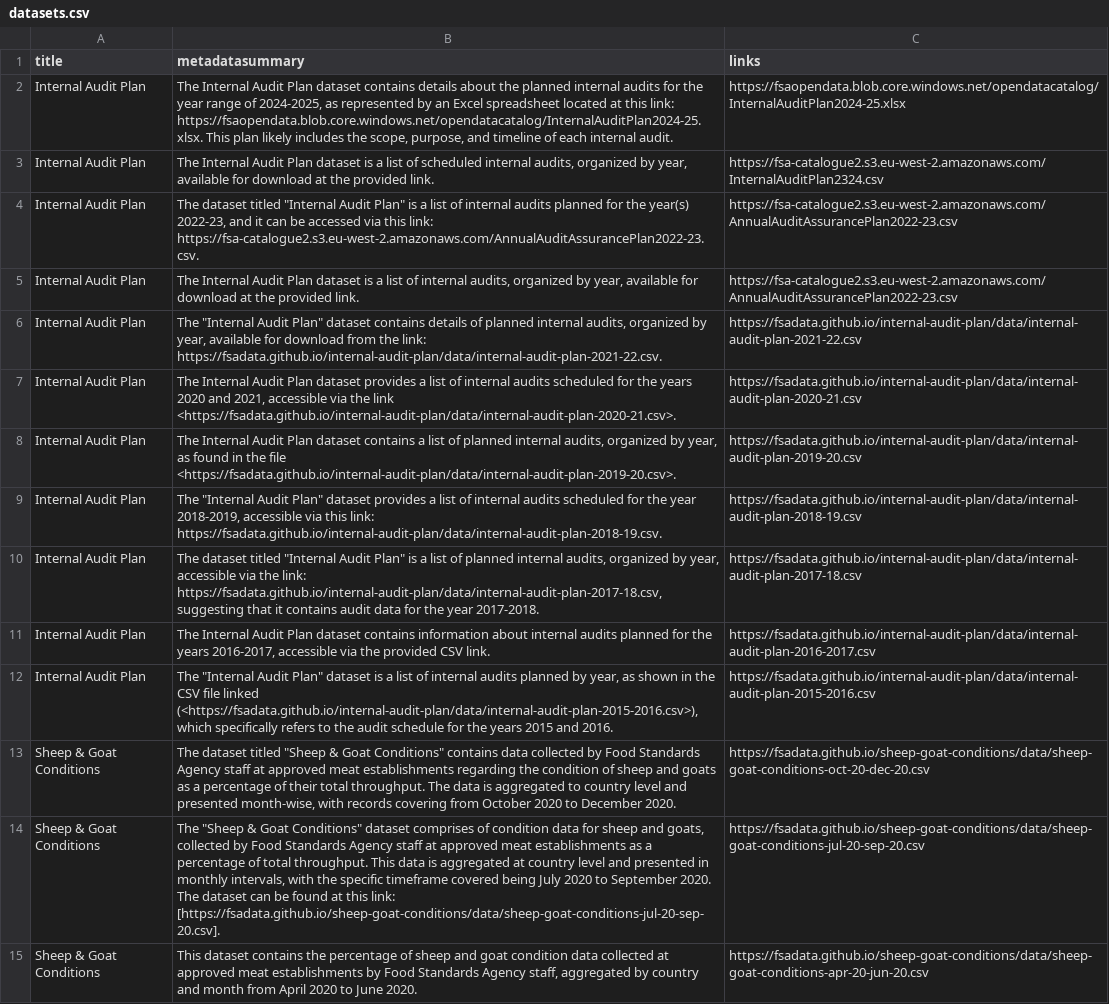
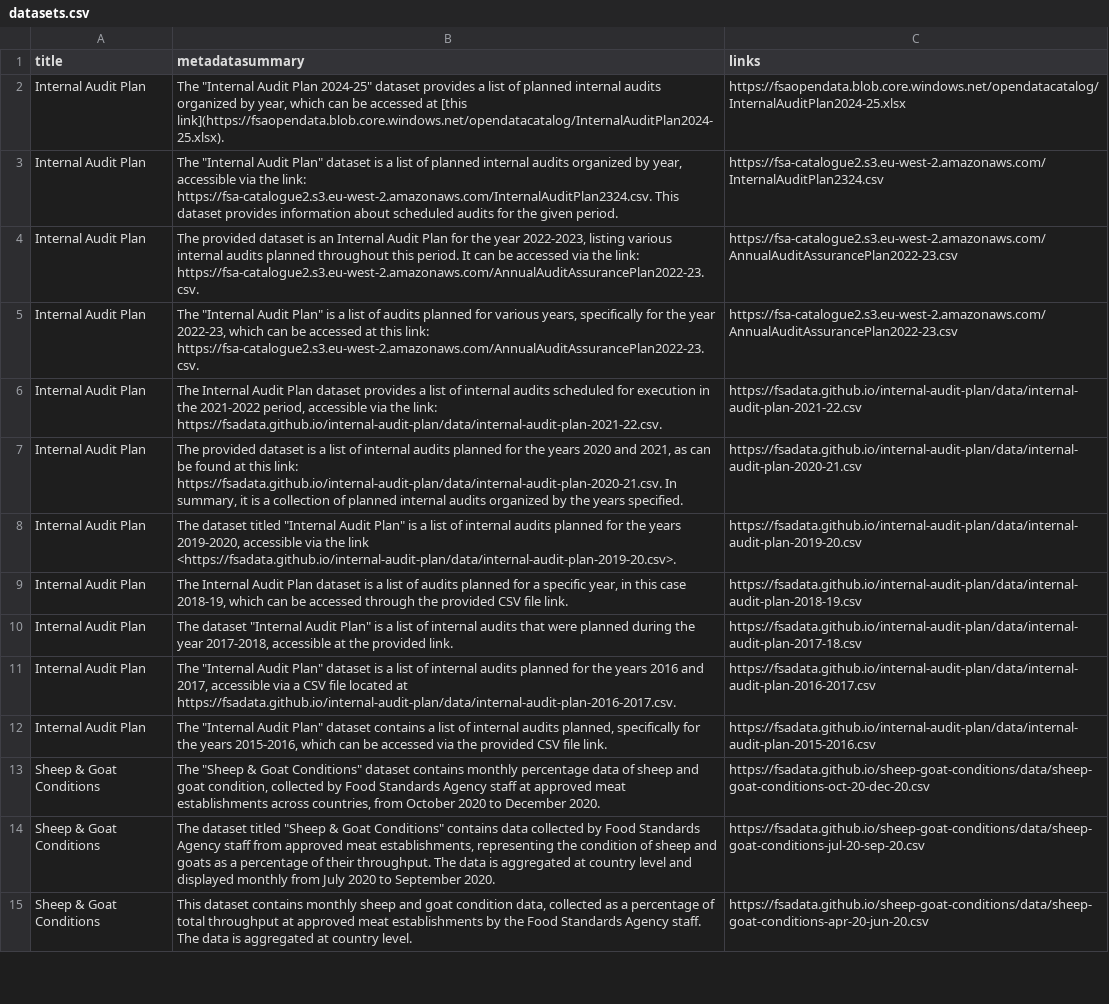
Before and after one commit to lalisalala/datasetdiscovery, a CSV file: datasets.csv, drawn as a sheet; only a part is shown; the diff covers the shown part only; the diff names each change by its address in the sheet, - before the commit and + after, or states it on an @@ line.

```diff
--- a/datasets.csv
+++ b/datasets.csv
-B2 (metadatasummary): The Internal Audit Plan dataset contains details about the planned internal audits for the year range of 2024-2025, as represented by an Excel spreadsheet located at this link: https://fsaopendata.blob.core.windows.net/opendatacatalog/InternalAuditPlan2024-25.xlsx. This plan likely includes the scope, purpose, and timeline of each internal audit.
+B2 (metadatasummary): The "Internal Audit Plan 2024-25" dataset provides a list of planned internal audits organized by year, which can be accessed at [this link](https://fsaopendata.blob.core.windows.net/opendatacatalog/InternalAuditPlan2024-25.xlsx).
-B3 (metadatasummary): The Internal Audit Plan dataset is a list of scheduled internal audits, organized by year, available for download at the provided link.
+B3 (metadatasummary): The "Internal Audit Plan" dataset is a list of planned internal audits organized by year, accessible via the link: https://fsa-catalogue2.s3.eu-west-2.amazonaws.com/InternalAuditPlan2324.csv. This dataset provides information about scheduled audits for the given period.
-B4 (metadatasummary): The dataset titled "Internal Audit Plan" is a list of internal audits planned for the year(s) 2022-23, and it can be accessed via this link: https://fsa-catalogue2.s3.eu-west-2.amazonaws.com/AnnualAuditAssurancePlan2022-23.csv.
+B4 (metadatasummary): The provided dataset is an Internal Audit Plan for the year 2022-2023, listing various internal audits planned throughout this period. It can be accessed via the link: https://fsa-catalogue2.s3.eu-west-2.amazonaws.com/AnnualAuditAssurancePlan2022-23.csv.
-B5 (metadatasummary): The Internal Audit Plan dataset is a list of internal audits, organized by year, available for download at the provided link.
+B5 (metadatasummary): The "Internal Audit Plan" is a list of audits planned for various years, specifically for the year 2022-23, which can be accessed at this link: https://fsa-catalogue2.s3.eu-west-2.amazonaws.com/AnnualAuditAssurancePlan2022-23.csv.
-B6 (metadatasummary): The "Internal Audit Plan" dataset contains details of planned internal audits, organized by year, available for download from the link:…
+B6 (metadatasummary): The Internal Audit Plan dataset provides a list of internal audits scheduled for execution in the 2021-2022 period, accessible via the link:…
-B7 (metadatasummary): The Internal Audit Plan dataset provides a list of internal audits scheduled for the years 2020 and 2021, accessible via the link <https://fsadata.github.io/internal-audit-plan/data/internal-audit-plan-2020-21.csv>.
+B7 (metadatasummary): The provided dataset is a list of internal audits planned for the years 2020 and 2021, as can be found at this link: https://fsadata.github.io/internal-audit-plan/data/internal-audit-plan-2020-21.csv. In summary, it is a collection of planned internal audits organized by the years specified.
-B8 (metadatasummary): The Internal Audit Plan dataset contains a list of planned internal audits, organized by year, as found in the file <https://fsadata.github.io/internal-audit-plan/data/internal-audit-plan-2019-20.csv>.
+B8 (metadatasummary): The dataset titled "Internal Audit Plan" is a list of internal audits planned for the years 2019-2020, accessible via the link <https://fsadata.github.io/internal-audit-plan/data/internal-audit-plan-2019-20.csv>.
-B9 (metadatasummary): The "Internal Audit Plan" dataset provides a list of internal audits scheduled for the year 2018-2019, accessible via this link: https://fsadata.github.io/internal-audit-plan/data/internal-audit-plan-2018-19.csv.
+B9 (metadatasummary): The Internal Audit Plan dataset is a list of audits planned for a specific year, in this case 2018-19, which can be accessed through the provided CSV file link.
-B10 (metadatasummary): The dataset titled "Internal Audit Plan" is a list of planned internal audits, organized by year, accessible via the link: https://fsadata.github.io/internal-audit-plan/data/internal-audit-plan-2017-18.csv, suggesting that it contains audit data for the year 2017-2018.
+B10 (metadatasummary): The dataset "Internal Audit Plan" is a list of internal audits that were planned during the year 2017-2018, accessible at the provided link.
-B11 (metadatasummary): The Internal Audit Plan dataset contains information about internal audits planned for the years 2016-2017, accessible via the provided CSV link.
+B11 (metadatasummary): The "Internal Audit Plan" dataset is a list of internal audits planned for the years 2016 and 2017, accessible via a CSV file located at https://fsadata.github.io/internal-audit-plan/data/internal-audit-plan-2016-2017.csv.
-B12 (metadatasummary): …Plan" dataset is a list of internal audits planned by year, as shown in the CSV file linked (<https://fsadata.github.io/internal-audit-plan/data/internal-audit-plan-2015-2016.csv>), which specifically refers to the audit schedule for the years 2015 and 2016.
+B12 (metadatasummary): …Plan" dataset contains a list of internal audits planned, specifically for the years 2015-2016, which can be accessed via the provided CSV file link.
-B13 (metadatasummary): The dataset titled "Sheep & Goat Conditions" contains data collected by Food Standards Agency staff at approved meat establishments regarding the condition of sheep and goats as a percentage of their total throughput. The data is aggregated to country level and presented month-wise, with records covering from October…
+B13 (metadatasummary): The "Sheep & Goat Conditions" dataset contains monthly percentage data of sheep and goat condition, collected by Food Standards Agency staff at approved meat establishments across countries, from October…
-B14 (metadatasummary): The "Sheep & Goat Conditions" dataset comprises of condition data for sheep and goats, collected by Food Standards Agency staff at approved meat establishments as a percentage of total throughput. This data is aggregated at country level and presented in monthly intervals, with the specific timeframe covered being July 2020 to September 2020. The dataset can be found at this link: [https://fsadata.github.io/sheep-goat-conditions/data/sheep-goat-conditions-jul-20-sep-20.csv].
+B14 (metadatasummary): The dataset titled "Sheep & Goat Conditions" contains data collected by Food Standards Agency staff from approved meat establishments, representing the condition of sheep and goats as a percentage of their throughput. The data is aggregated at country level and displayed monthly from July 2020 to September 2020.
-B15 (metadatasummary): …dataset contains the percentage of sheep and goat condition data collected at approved meat establishments by Food Standards Agency staff, aggregated by country and month from April 2020 to June 2020.
+B15 (metadatasummary): …dataset contains monthly sheep and goat condition data, collected as a percentage of total throughput at approved meat establishments by the Food Standards Agency staff. The data is aggregated at country level.
```
Also changed, not shown: 43 edited cells elsewhere in this file, 4 other files.
